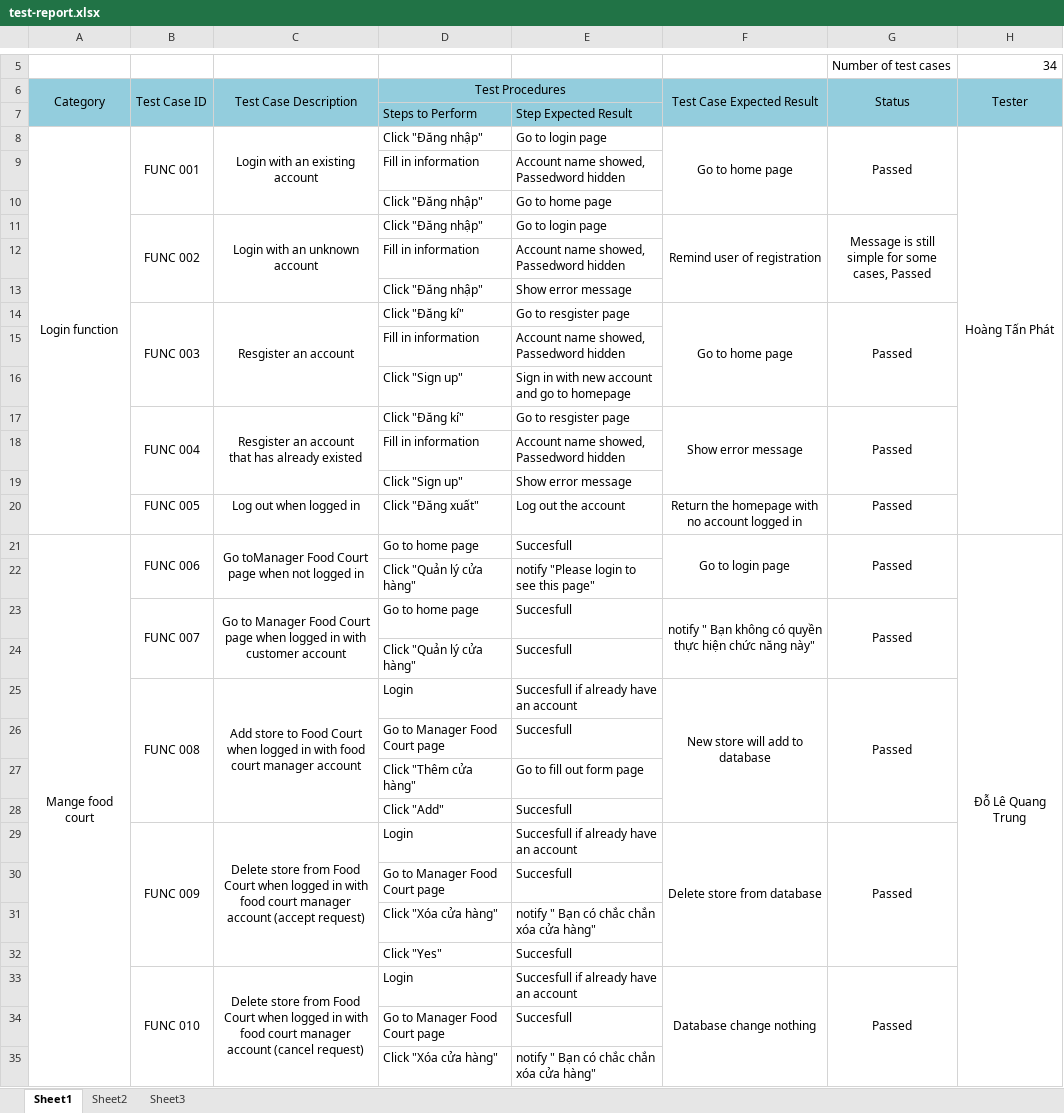
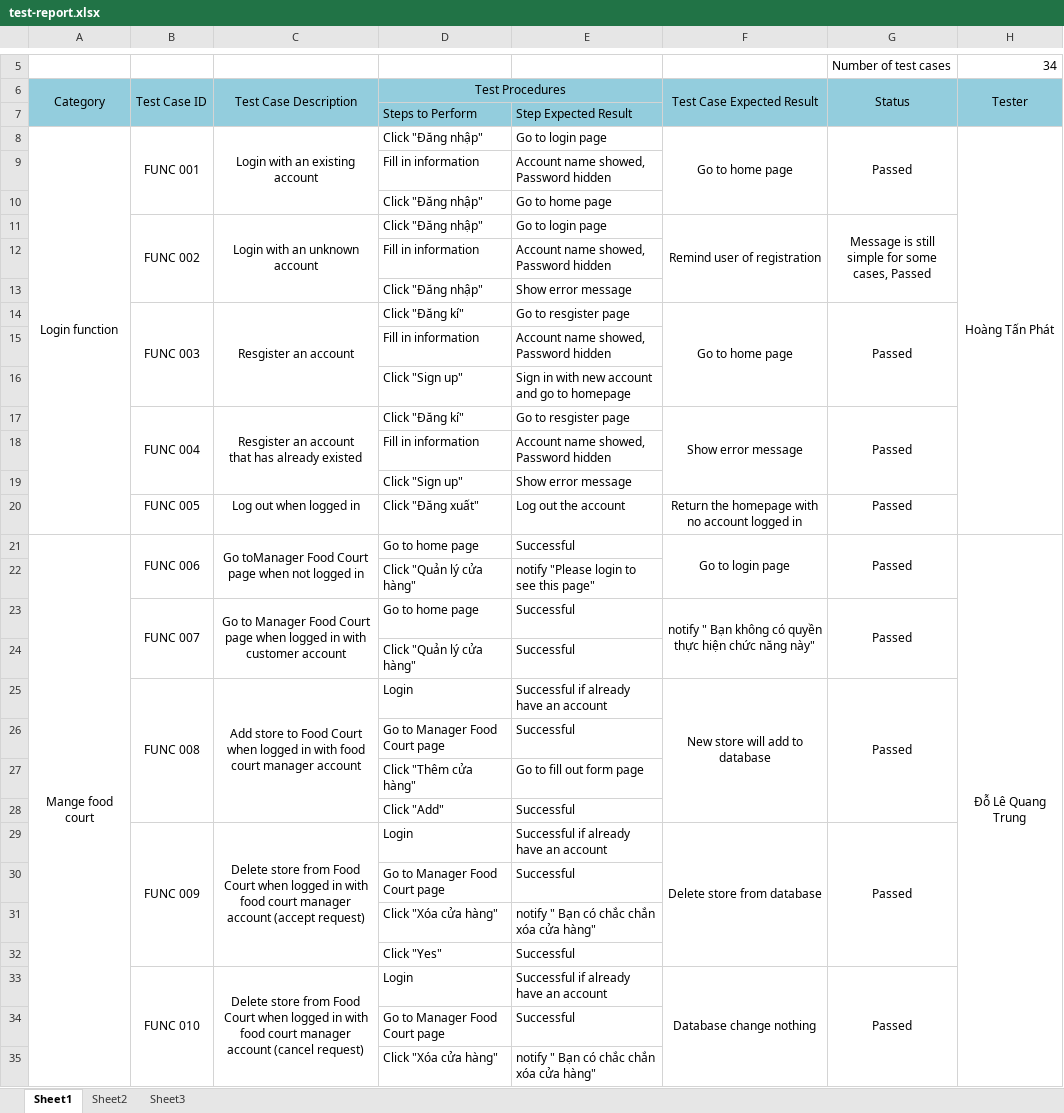
Before and after one commit to ghuyng/demoSFCS, an Excel workbook: test-report.xlsx, sheet Sheet1, drawn as a sheet; only a part is shown, gaps mark what is left out; values as stored, in another font and other column widths than the file's, no borders; ↵ is a line break in a cell; the diff covers the shown part only; the diff names each change by its address in the sheet, - before the commit and + after, or states it on an @@ line.

```diff
--- a/test-report.xlsx (sheet Sheet1)
+++ b/test-report.xlsx (sheet Sheet1)
-E9: Account name showed, ↵ Passedword hidden
+E9: Account name showed, ↵ Password hidden
-E12: Account name showed, ↵ Passedword hidden
+E12: Account name showed, ↵ Password hidden
-E15: Account name showed, ↵ Passedword hidden
+E15: Account name showed, ↵ Password hidden
-E18: Account name showed, ↵ Passedword hidden
+E18: Account name showed, ↵ Password hidden
-E21: Succesfull
+E21: Successful
-E23:E24: Succesfull
+E23:E24: Successful
-E25: Succesfull if already have an account
+E25: Successful if already have an account
-E26: Succesfull
+E26: Successful
-E28: Succesfull
+E28: Successful
-E29: Succesfull if already have an account
+E29: Successful if already have an account
-E30: Succesfull
+E30: Successful
-E32: Succesfull
+E32: Successful
-E33: Succesfull if already have an account
+E33: Successful if already have an account
-E34: Succesfull
+E34: Successful
```
Also changed, not shown: 45 edited cells elsewhere in this sheet.
